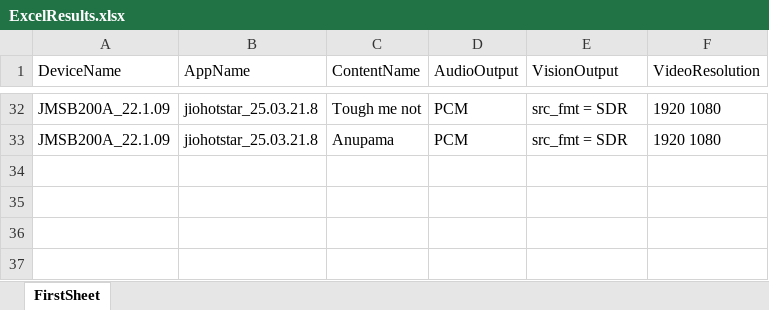
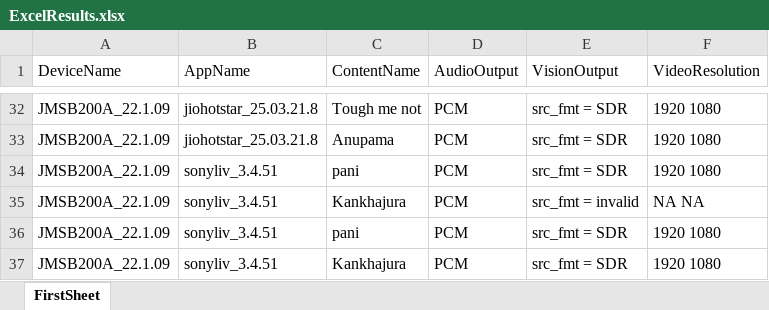
Before and after one commit to NarasayyaShetty/STBTest, an Excel workbook: appium/Results/ExcelSheetsFolder/10062025/ExcelResults.xlsx, sheet FirstSheet, drawn as a sheet; only a part is shown, gaps mark what is left out; values as stored, in another font and other column widths than the file's, no borders; the diff names each change by its address in the sheet, - before the commit and + after, or states it on an @@ line.

```diff
--- a/appium/Results/ExcelSheetsFolder/10062025/ExcelResults.xlsx (sheet FirstSheet)
+++ b/appium/Results/ExcelSheetsFolder/10062025/ExcelResults.xlsx (sheet FirstSheet)
+row 34: JMSB200A_22.1.09 | sonyliv_3.4.51 | pani | PCM | src_fmt = SDR | 1920 1080
+row 35: JMSB200A_22.1.09 | sonyliv_3.4.51 | Kankhajura | PCM | src_fmt = invalid | NA NA
+row 36: JMSB200A_22.1.09 | sonyliv_3.4.51 | pani | PCM | src_fmt = SDR | 1920 1080
+row 37: JMSB200A_22.1.09 | sonyliv_3.4.51 | Kankhajura | PCM | src_fmt = SDR | 1920 1080
```
Also changed, not shown: 29 other files.
